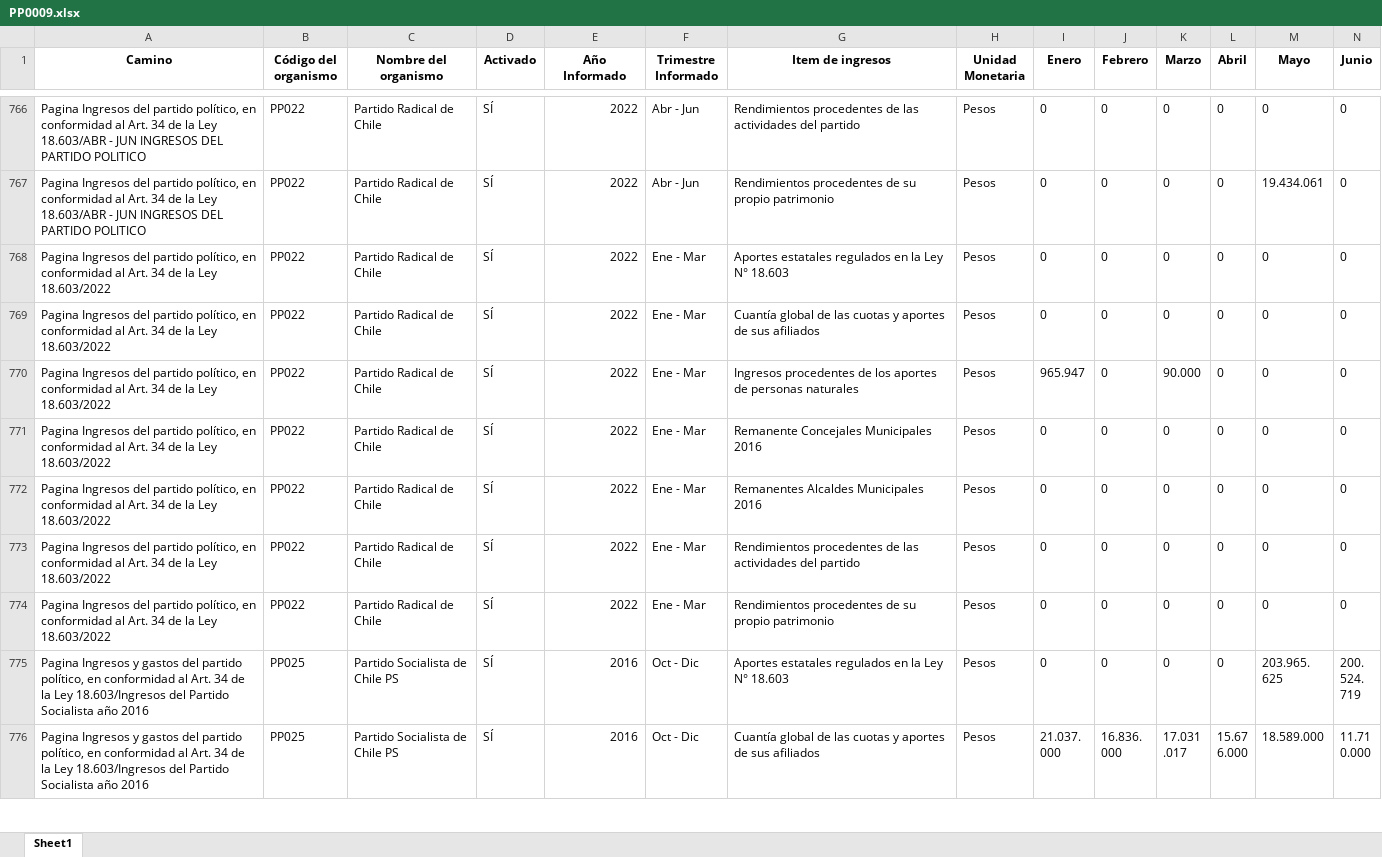
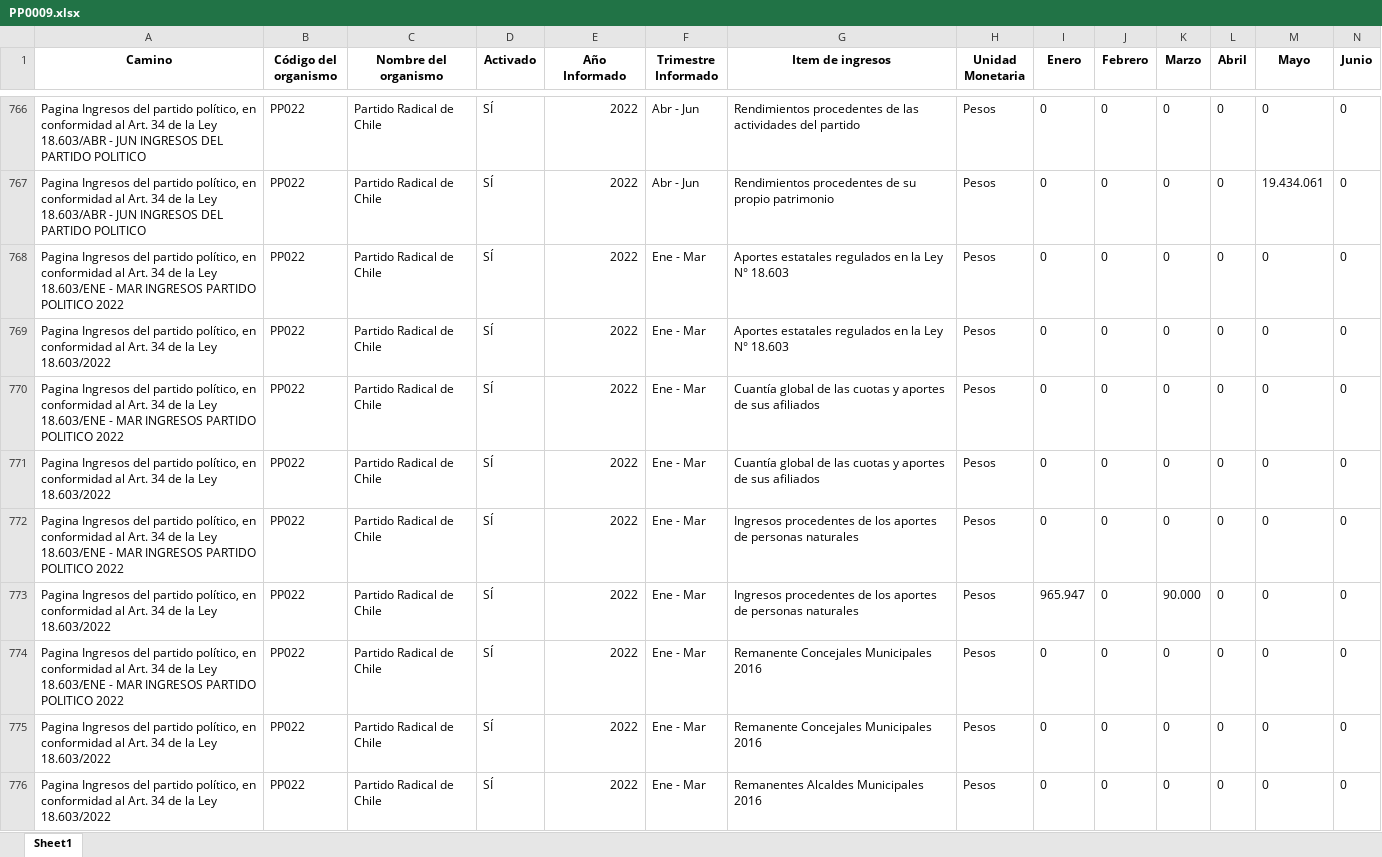
Before and after one commit to Sud-Austral/Transparencia_Activa, an Excel workbook: TA/PP0009.xlsx, sheet Sheet1, drawn as a sheet; only a part is shown, gaps mark what is left out; the shorter side is filled out with more unchanged rows; values as stored, in another font and other column widths than the file's, no borders; rows hold the shown columns only; the diff covers the shown part only; the diff names each change by its address in the sheet, - before the commit and + after, or states it on an @@ line.

```diff
--- a/TA/PP0009.xlsx (sheet Sheet1)
+++ b/TA/PP0009.xlsx (sheet Sheet1)
+row 768: Pagina Ingresos del partido político, en conformidad al Art. 34 de la Ley 18.603/ENE - MAR INGRESOS PARTIDO POLITICO 2022 | PP022 | Partido Radical de Chile | SÍ | 2022 | Ene - Mar | Aportes estatales regulados en la Ley N° 18.603 | Pesos | 0 | 0 | 0 | 0 | 0 | 0
+row 770: Pagina Ingresos del partido político, en conformidad al Art. 34 de la Ley 18.603/ENE - MAR INGRESOS PARTIDO POLITICO 2022 | PP022 | Partido Radical de Chile | SÍ | 2022 | Ene - Mar | Cuantía global de las cuotas y aportes de sus afiliados | Pesos | 0 | 0 | 0 | 0 | 0 | 0
+row 772: Pagina Ingresos del partido político, en conformidad al Art. 34 de la Ley 18.603/ENE - MAR INGRESOS PARTIDO POLITICO 2022 | PP022 | Partido Radical de Chile | SÍ | 2022 | Ene - Mar | Ingresos procedentes de los aportes de personas naturales | Pesos | 0 | 0 | 0 | 0 | 0 | 0
+row 774: Pagina Ingresos del partido político, en conformidad al Art. 34 de la Ley 18.603/ENE - MAR INGRESOS PARTIDO POLITICO 2022 | PP022 | Partido Radical de Chile | SÍ | 2022 | Ene - Mar | Remanente Concejales Municipales 2016 | Pesos | 0 | 0 | 0 | 0 | 0 | 0
```
Also changed, not shown: 8 added rows, 72 moved rows and 1 edited cell elsewhere in this sheet, TA/ConsejoTransparencia_notificaciones.xlsx, TA/Organismos_360.xlsx, 13 other files.
